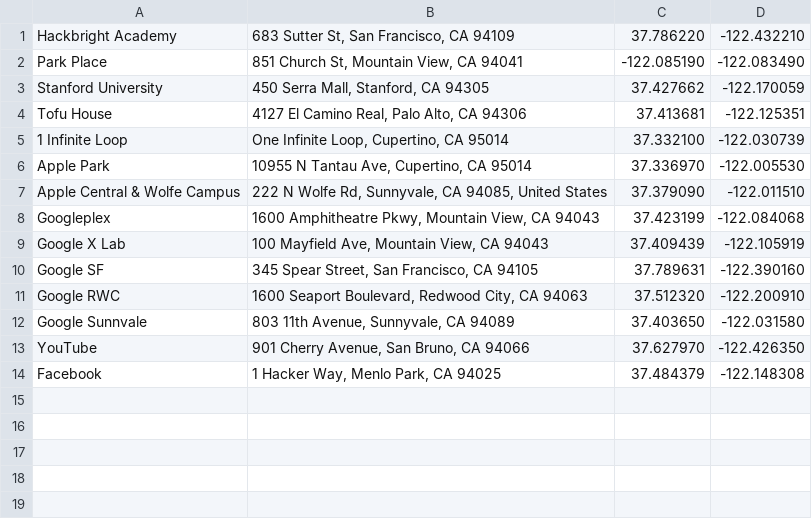
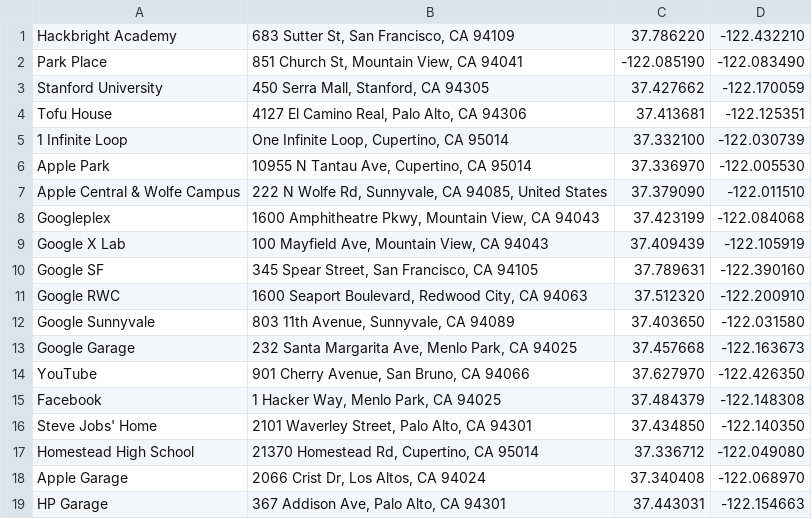
Before and after one commit to yvonneyeh/bookish-bay-area, a CSV file: data/addresses.csv, drawn as a sheet.

```diff
--- a/data/addresses.csv
+++ b/data/addresses.csv
@@ -11,4 +11,9 @@
 "Google RWC","1600 Seaport Boulevard, Redwood City, CA 94063","37.512320","-122.200910"
-"Google Sunnvale","803 11th Avenue, Sunnyvale, CA 94089","37.403650","-122.031580"
+"Google Sunnyvale","803 11th Avenue, Sunnyvale, CA 94089","37.403650","-122.031580"
+"Google Garage","232 Santa Margarita Ave, Menlo Park, CA 94025","37.457668","-122.163673"
 "YouTube","901 Cherry Avenue, San Bruno, CA 94066","37.627970","-122.426350"
 "Facebook","1 Hacker Way, Menlo Park, CA 94025","37.484379","-122.148308"
+"Steve Jobs' Home","2101 Waverley Street, Palo Alto, CA 94301","37.434850","-122.140350"
+"Homestead High School","21370 Homestead Rd, Cupertino, CA 95014","37.336712","-122.049080"
+"Apple Garage","2066 Crist Dr, Los Altos, CA 94024","37.340408","-122.068970"
+"HP Garage","367 Addison Ave, Palo Alto, CA 94301","37.443031","-122.154663"
```
Also changed, not shown: data/sv_books.csv, 2 other files.
